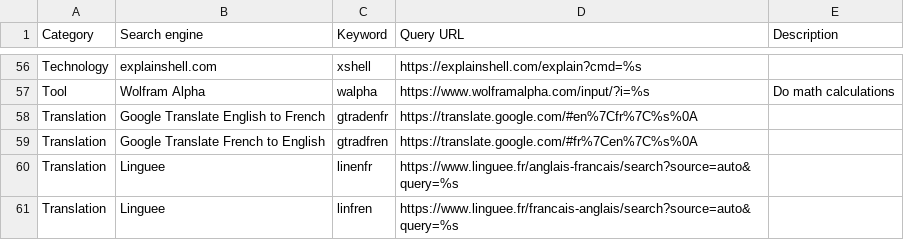
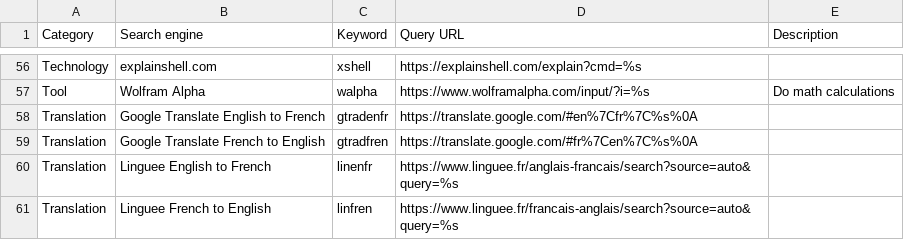
Before and after one commit to scriptingislife/Awesome-Custom-Search-Engines, a CSV file: custom-search-engines.csv, drawn as a sheet; only a part is shown, gaps mark what is left out.

Commit message:
Update custom-search-engines.csv

```diff
--- a/custom-search-engines.csv
+++ b/custom-search-engines.csv
@@ -59,3 +59,3 @@
 "Translation","Google Translate French to English","gtradfren","https://translate.google.com/#fr%7Cen%7C%s%0A",""
-"Translation","Linguee","linenfr","https://www.linguee.fr/anglais-francais/search?source=auto&query=%s",""
-"Translation","Linguee","linfren","https://www.linguee.fr/francais-anglais/search?source=auto&query=%s",""
+"Translation","Linguee English to French","linenfr","https://www.linguee.fr/anglais-francais/search?source=auto&query=%s",""
+"Translation","Linguee French to English","linfren","https://www.linguee.fr/francais-anglais/search?source=auto&query=%s",""
```
